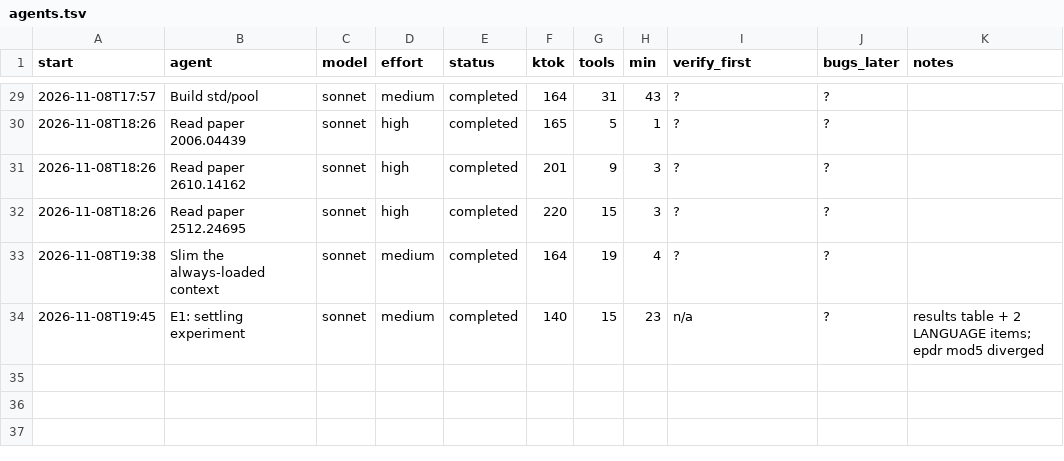
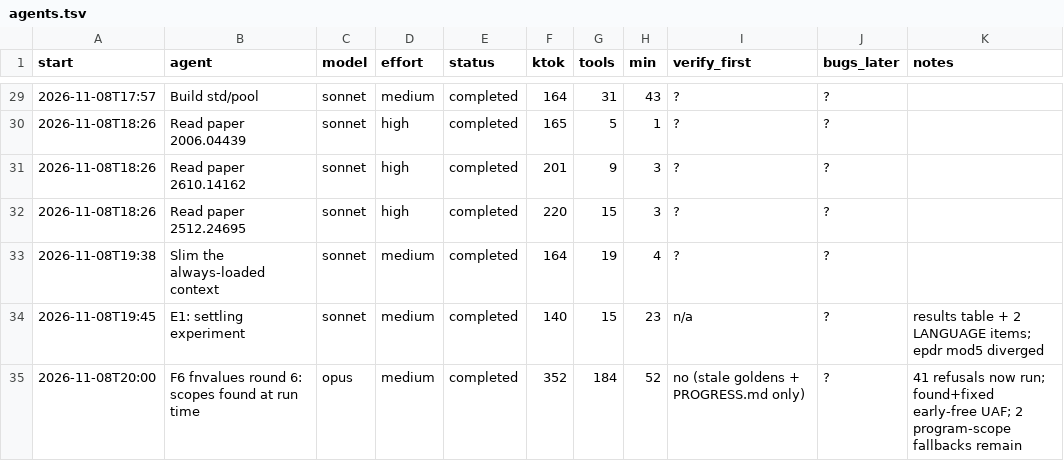
Before and after one commit to osarv/olang, a TSV file: agents.tsv, drawn as a sheet; only a part is shown, gaps mark what is left out; the diff names each change by its address in the sheet, - before the commit and + after, or states it on an @@ line.

Commit message:
review notes 2026-11-08T20:44:19Z

```diff
--- a/agents.tsv
+++ b/agents.tsv
+row 35: 2026-11-08T20:00 | F6 fnvalues round 6: scopes found at run time | opus | medium | completed | 352 | 184 | 52 | no (stale goldens + PROGRESS.md only) | ? | 41 refusals now run; found+fixed early-free UAF; 2 program-scope fallbacks remain
```
